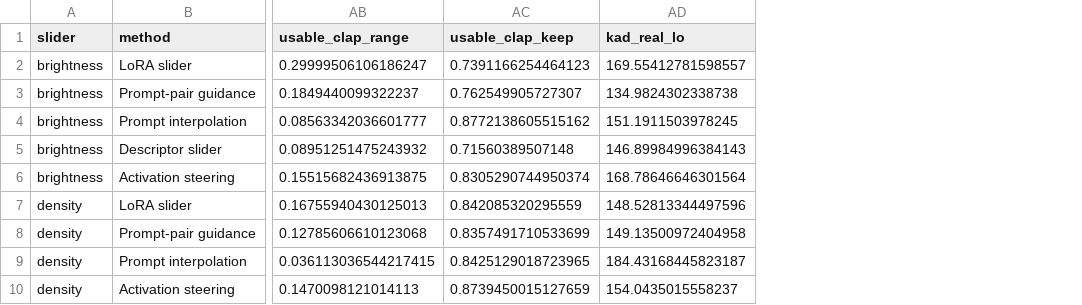
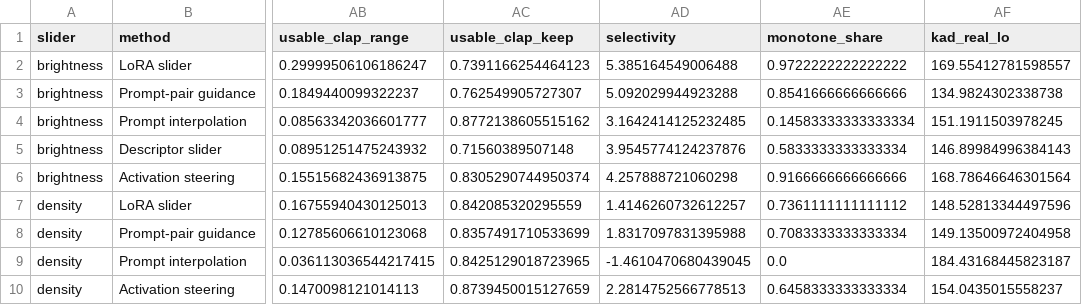
Before and after one commit to takakhoo/audio-diffusion-control, a CSV file: results/ace/summary.csv, drawn as a sheet; only a part is shown, gaps mark what is left out; the diff names each change by its address in the sheet, - before the commit and + after, or states it on an @@ line.

Commit message:
Quality claims checked with a second predictor
SongEval musicality on every ACE-Step evaluation clip and on the 2,000 real
recordings. Unsteered clips score 2.77 against 2.78 for real recordings. The
usable span matches Audiobox for six of eight prompt-pair sliders and is half
a step wider for two. It is stricter than Audiobox on the set-trained sliders
past position 1.

```diff
--- a/results/ace/summary.csv
+++ b/results/ace/summary.csv
+column AD (selectivity), rows 2-10: 5.385164549006488 | 5.092029944923288 | 3.1642414125232485 | 3.9545774124237876 | 4.257888721060298 | 1.4146260732612257 | 1.8317097831395988 | -1.4610470680439045 | 2.2814752566778513
+column AE (monotone_share), rows 2-10: 0.9722222222222222 | 0.8541666666666666 | 0.14583333333333334 | 0.5833333333333334 | 0.9166666666666666 | 0.7361111111111112 | 0.7083333333333334 | 0.0 | 0.6458333333333334
```
Also changed, not shown: 4 other files.
